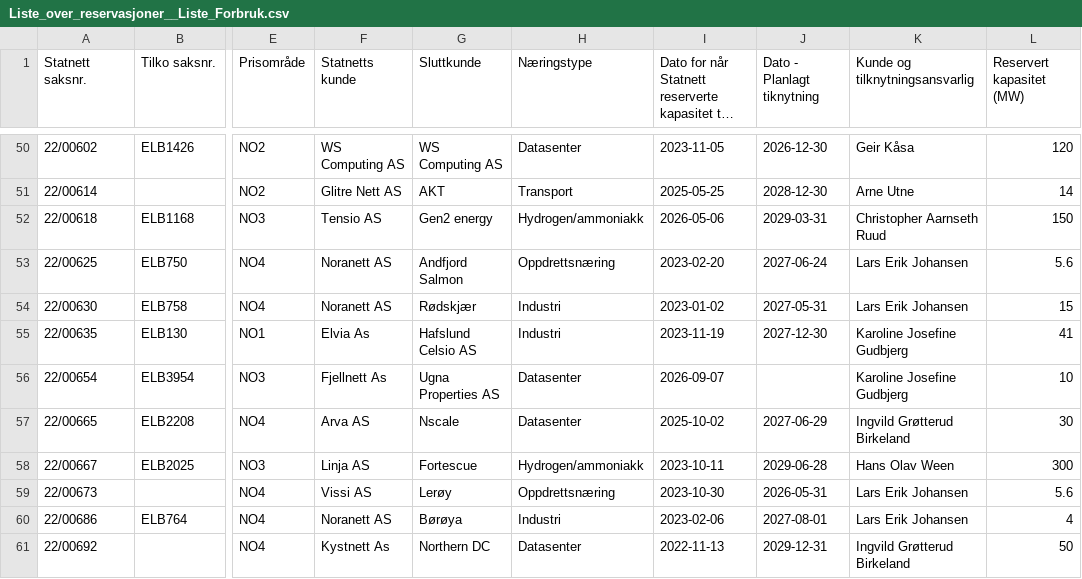
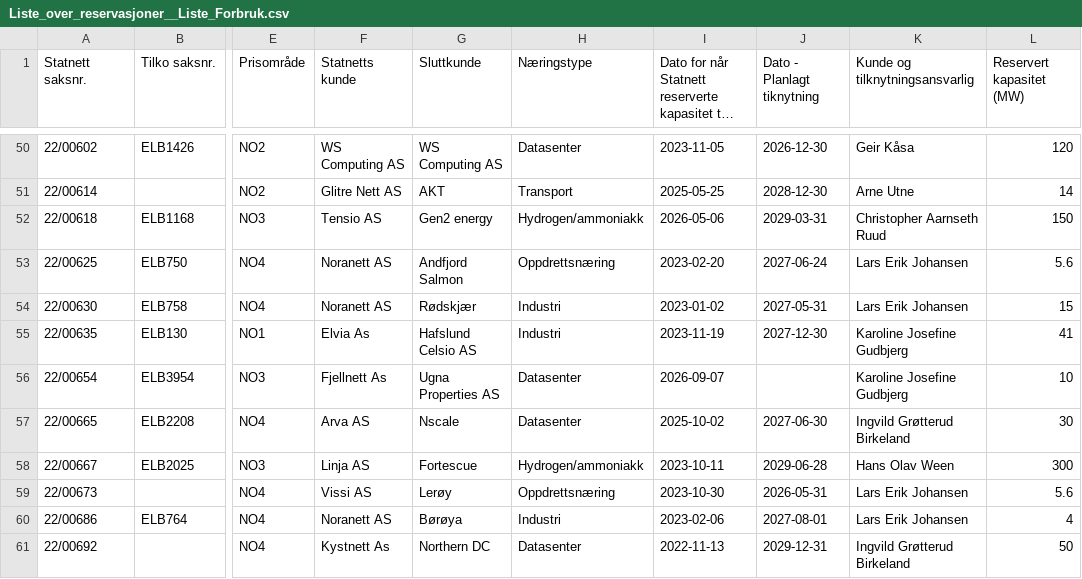
Before and after one commit to tj437/Statnett-Kapasitetsreservasjoner, a CSV file: data/reservasjoner/Liste_over_reservasjoner__Liste_Forbruk.csv, drawn as a sheet; only a part is shown, gaps mark what is left out; long unchanged cells end in …; the diff covers the shown part only; the diff names each change by its address in the sheet, - before the commit and + after, or states it on an @@ line.

Commit message:
Snapshot 2026-11-03 – Liste_over_kapasitetskø__Liste_Forbruk: +0/-1/~1; Liste_over_kapasitetskø__Liste_Produksjon: +0/-1/~2; Liste_over_reservasjoner__Liste_Forbruk: +0/-0/~10; Liste_over_reservasjoner__Liste_Produksjon: +

```diff
--- a/data/reservasjoner/Liste_over_reservasjoner__Liste_Forbruk.csv
+++ b/data/reservasjoner/Liste_over_reservasjoner__Liste_Forbruk.csv
-J57 (Dato - Planlagt tiknytning): 2027-06-29
+J57 (Dato - Planlagt tiknytning): 2027-06-30
```
Also changed, not shown: 9 edited cells elsewhere in this file, data/kapasitetsko/Liste_over_kapasitetskø__Liste_Forbruk.csv, data/kapasitetsko/Liste_over_kapasitetskø__Liste_Produksjon.csv, 1 other file.
